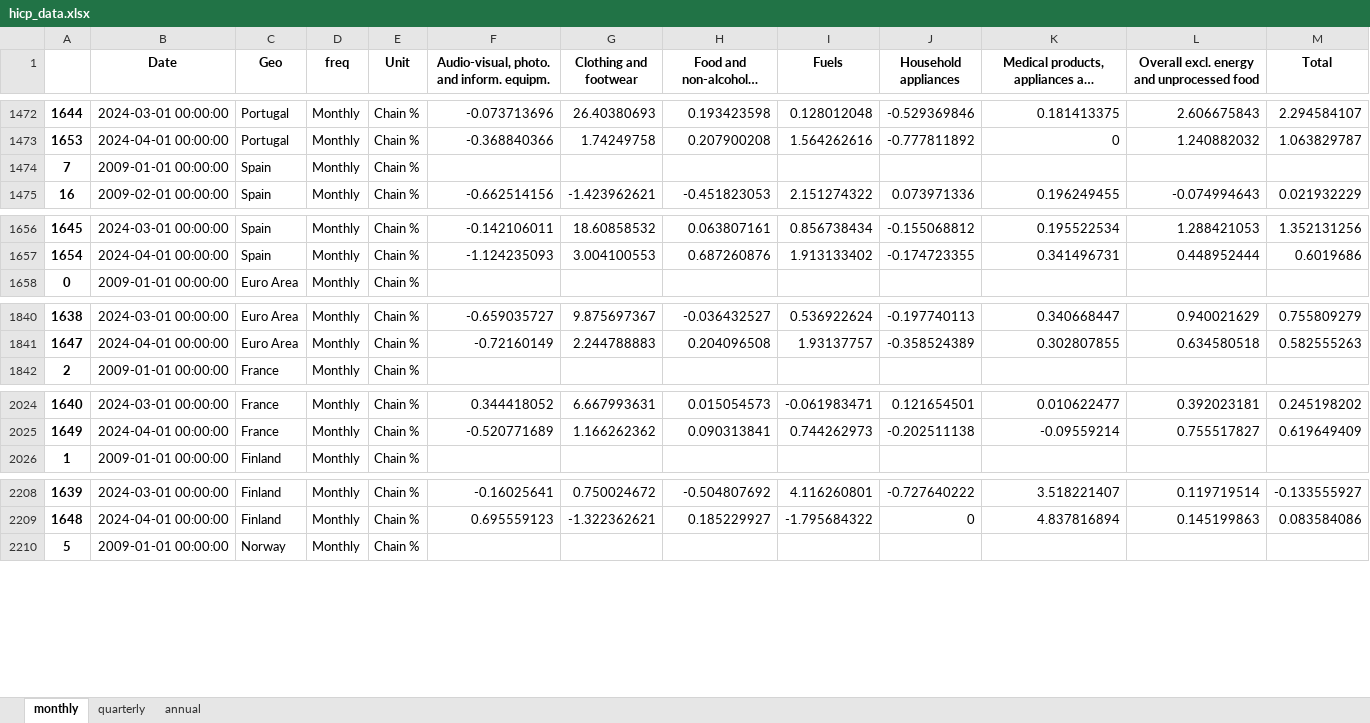
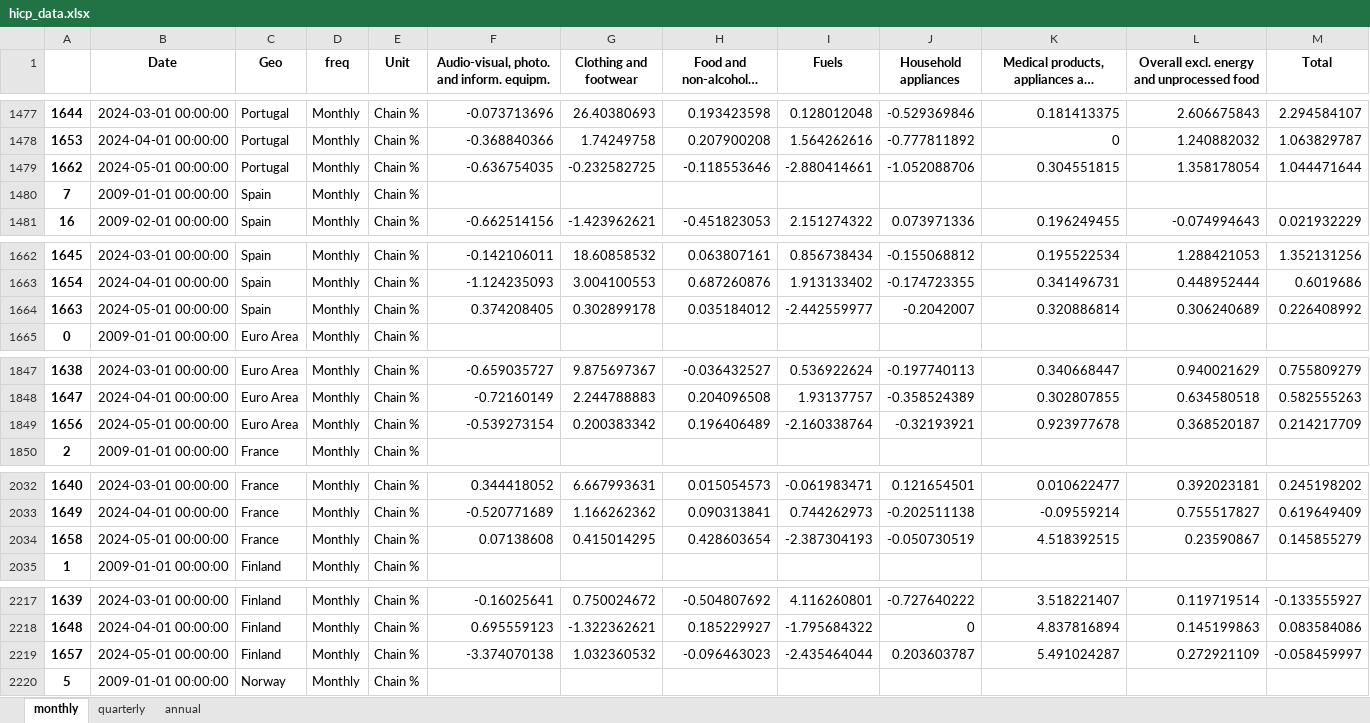
Before and after one commit to pcgsonae/dashboard-retail-pulse, an Excel workbook: hicp_data.xlsx, sheet monthly, drawn as a sheet; only a part is shown, gaps mark what is left out; long unchanged cells end in …; values as stored, in another font and other column widths than the file's, no borders; the diff covers the shown part only; the diff names each change by its address in the sheet, - before the commit and + after, or states it on an @@ line.

```diff
--- a/hicp_data.xlsx (sheet monthly)
+++ b/hicp_data.xlsx (sheet monthly)
+row 1479: 1662 | 2024-05-01 00:00:00 | Portugal | Monthly | Chain % | -0.636754035 | -0.232582725 | -0.118553646 | -2.880414661 | -1.052088706 | 0.304551815 | 1.358178054 | 1.044471644
+row 1664: 1663 | 2024-05-01 00:00:00 | Spain | Monthly | Chain % | 0.374208405 | 0.302899178 | 0.035184012 | -2.442559977 | -0.2042007 | 0.320886814 | 0.306240689 | 0.226408992
+row 1849: 1656 | 2024-05-01 00:00:00 | Euro Area | Monthly | Chain % | -0.539273154 | 0.200383342 | 0.196406489 | -2.160338764 | -0.32193921 | 0.923977678 | 0.368520187 | 0.214217709
+row 2034: 1658 | 2024-05-01 00:00:00 | France | Monthly | Chain % | 0.07138608 | 0.415014295 | 0.428603654 | -2.387304193 | -0.050730519 | 4.518392515 | 0.23590867 | 0.145855279
+row 2219: 1657 | 2024-05-01 00:00:00 | Finland | Monthly | Chain % | -3.374070138 | 1.032360532 | -0.096463023 | -2.435464044 | 0.203603787 | 5.491024287 | 0.272921109 | -0.058459997
```
Also changed, not shown: 5 added rows elsewhere in this sheet, sheet annual, 2 other files.
